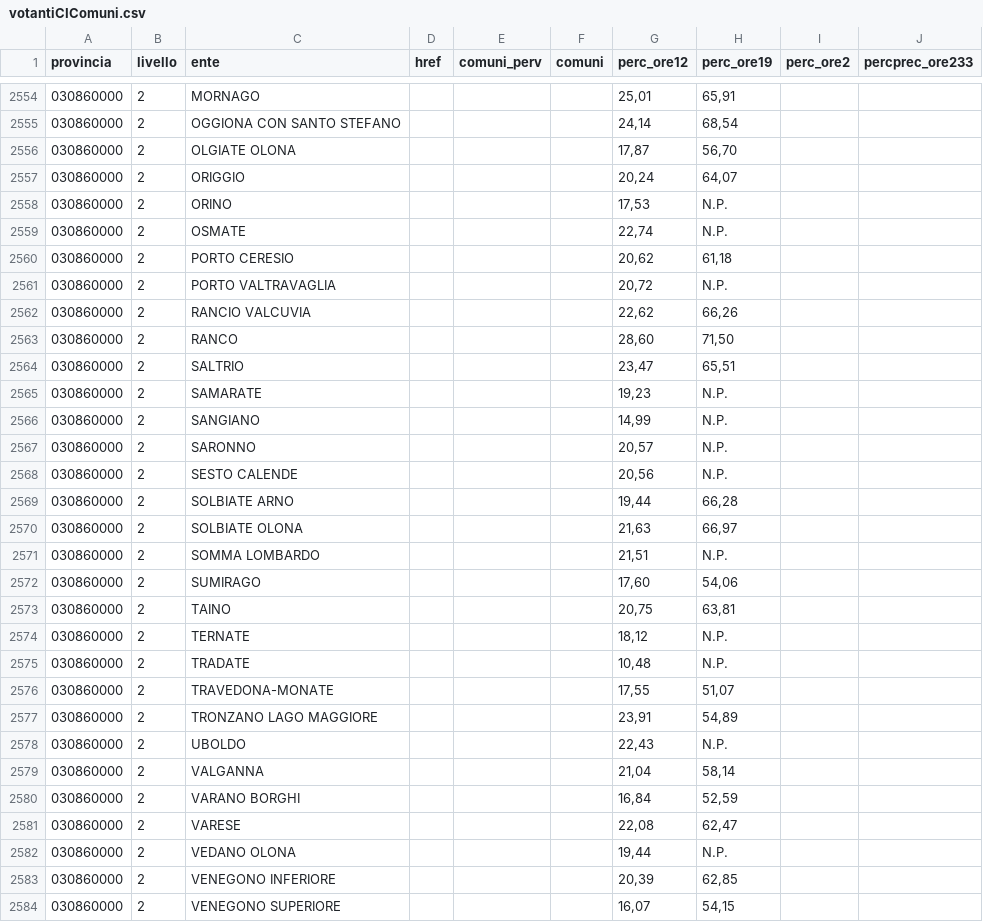
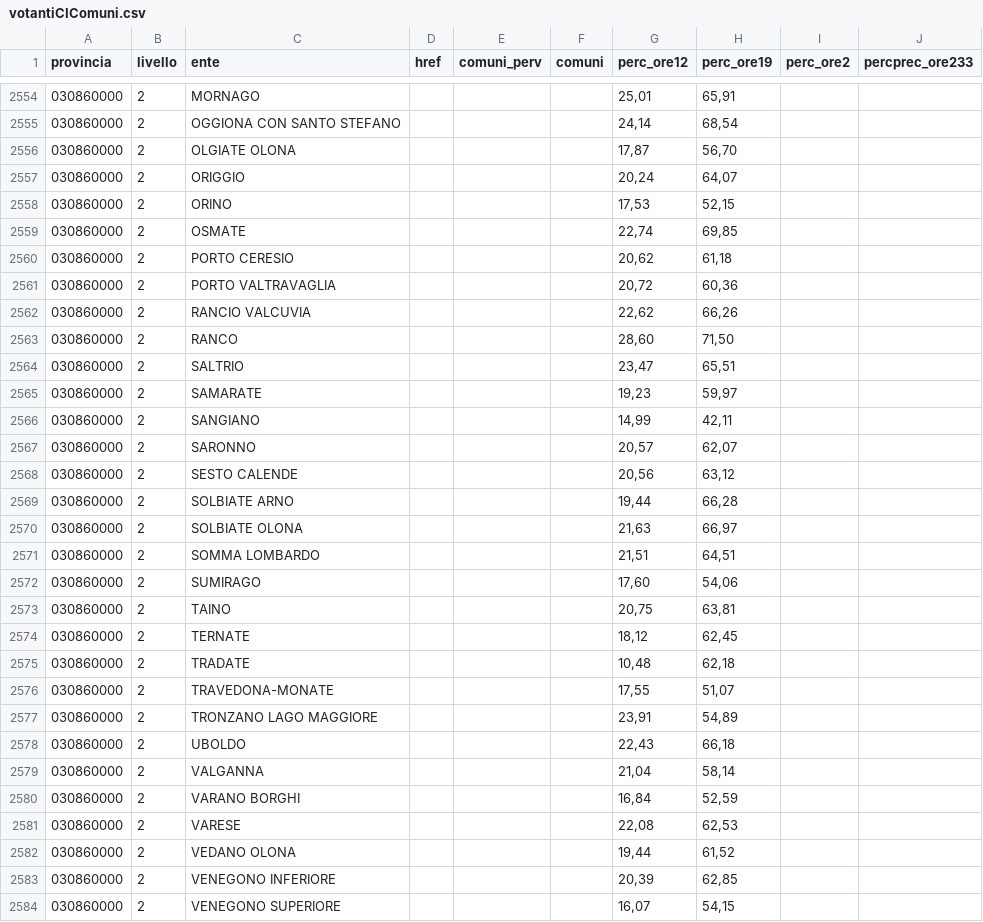
Before and after one commit to ondata/elezionipolitiche2018, a CSV file: dati/votantiCIComuni.csv, drawn as a sheet; only a part is shown, gaps mark what is left out; the diff covers the shown part only.

Commit message:
aggiornamento dati

```diff
--- a/dati/votantiCIComuni.csv
+++ b/dati/votantiCIComuni.csv
@@ -2557,6 +2557,6 @@ provincia,livello,ente,href,comuni_perv,comuni,perc_ore12,perc_ore19,perc_ore2,p
 030860000,2,ORIGGIO,,,,"20,24","64,07",,
-030860000,2,ORINO,,,,"17,53",N.P.,,
-030860000,2,OSMATE,,,,"22,74",N.P.,,
+030860000,2,ORINO,,,,"17,53","52,15",,
+030860000,2,OSMATE,,,,"22,74","69,85",,
 030860000,2,PORTO CERESIO,,,,"20,62","61,18",,
-030860000,2,PORTO VALTRAVAGLIA,,,,"20,72",N.P.,,
+030860000,2,PORTO VALTRAVAGLIA,,,,"20,72","60,36",,
 030860000,2,RANCIO VALCUVIA,,,,"22,62","66,26",,
@@ -2564,20 +2564,20 @@ provincia,livello,ente,href,comuni_perv,comuni,perc_ore12,perc_ore19,perc_ore2,p
 030860000,2,SALTRIO,,,,"23,47","65,51",,
-030860000,2,SAMARATE,,,,"19,23",N.P.,,
-030860000,2,SANGIANO,,,,"14,99",N.P.,,
-030860000,2,SARONNO,,,,"20,57",N.P.,,
-030860000,2,SESTO CALENDE,,,,"20,56",N.P.,,
+030860000,2,SAMARATE,,,,"19,23","59,97",,
+030860000,2,SANGIANO,,,,"14,99","42,11",,
+030860000,2,SARONNO,,,,"20,57","62,07",,
+030860000,2,SESTO CALENDE,,,,"20,56","63,12",,
 030860000,2,SOLBIATE ARNO,,,,"19,44","66,28",,
 030860000,2,SOLBIATE OLONA,,,,"21,63","66,97",,
-030860000,2,SOMMA LOMBARDO,,,,"21,51",N.P.,,
+030860000,2,SOMMA LOMBARDO,,,,"21,51","64,51",,
 030860000,2,SUMIRAGO,,,,"17,60","54,06",,
 030860000,2,TAINO,,,,"20,75","63,81",,
-030860000,2,TERNATE,,,,"18,12",N.P.,,
-030860000,2,TRADATE,,,,"10,48",N.P.,,
+030860000,2,TERNATE,,,,"18,12","62,45",,
+030860000,2,TRADATE,,,,"10,48","62,18",,
 030860000,2,TRAVEDONA-MONATE,,,,"17,55","51,07",,
 030860000,2,TRONZANO LAGO MAGGIORE,,,,"23,91","54,89",,
-030860000,2,UBOLDO,,,,"22,43",N.P.,,
+030860000,2,UBOLDO,,,,"22,43","66,18",,
 030860000,2,VALGANNA,,,,"21,04","58,14",,
 030860000,2,VARANO BORGHI,,,,"16,84","52,59",,
-030860000,2,VARESE,,,,"22,08","62,47",,
-030860000,2,VEDANO OLONA,,,,"19,44",N.P.,,
+030860000,2,VARESE,,,,"22,08","62,53",,
+030860000,2,VEDANO OLONA,,,,"19,44","61,52",,
 030860000,2,VENEGONO INFERIORE,,,,"20,39","62,85",,
```
Also changed, not shown: 77 edited cells elsewhere in this file, dati/votantiCIprovince.csv, dati/votantiSIComuni.csv, 31 other files.
